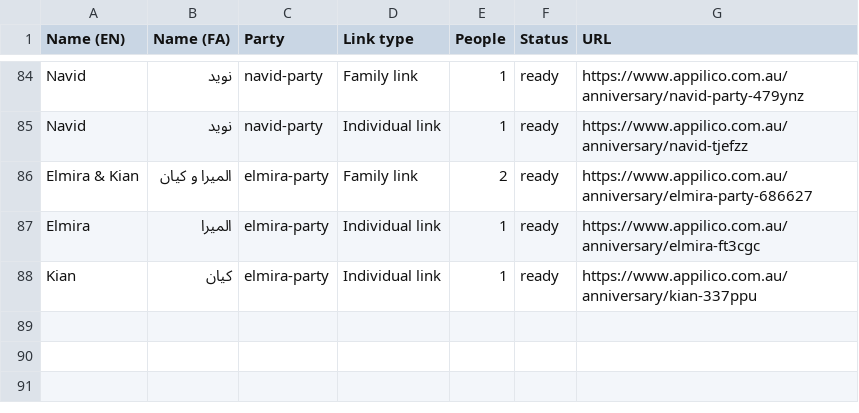
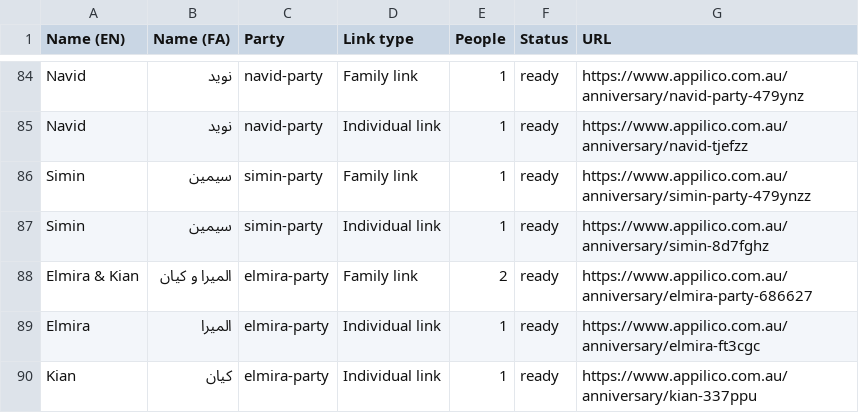
Before and after one commit to Sadramst/anniversary-invitation, a CSV file: links-export.csv, drawn as a sheet; only a part is shown, gaps mark what is left out.

Commit message:
add Simin

```diff
--- a/links-export.csv
+++ b/links-export.csv
@@ -85,2 +85,4 @@ Navid,نوید,navid-party,Family link,1,ready,https://www.appilico.com.au/anniv
 Navid,نوید,navid-party,Individual link,1,ready,https://www.appilico.com.au/anniversary/navid-tjefzz
+Simin,سیمین,simin-party,Family link,1,ready,https://www.appilico.com.au/anniversary/simin-party-479ynzz
+Simin,سیمین,simin-party,Individual link,1,ready,https://www.appilico.com.au/anniversary/simin-8d7fghz
 Elmira & Kian,المیرا و کیان,elmira-party,Family link,2,ready,https://www.appilico.com.au/anniversary/elmira-party-686627
```
Also changed, not shown: 2 other files.
